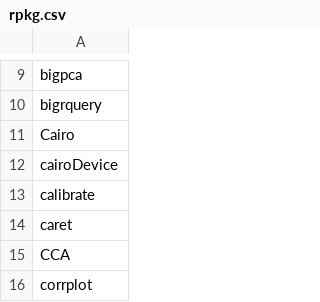
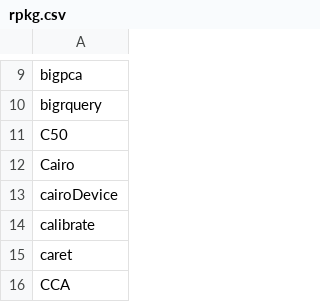
Before and after one commit to nhchauvnu/rpkg, a CSV file: rpkg.csv, drawn as a sheet; only a part is shown, gaps mark what is left out; the shorter side is filled out with more unchanged rows.

Commit message:
Added C50 package to the list

```diff
--- a/rpkg.csv
+++ b/rpkg.csv
@@ -10,2 +10,3 @@ bigpca
 bigrquery
+C50
 Cairo
```
